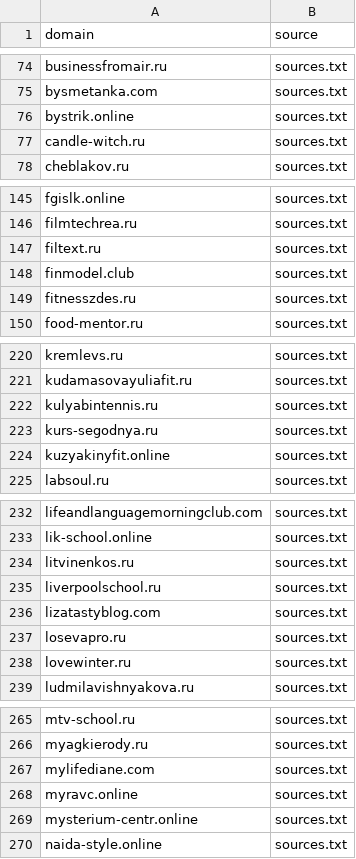
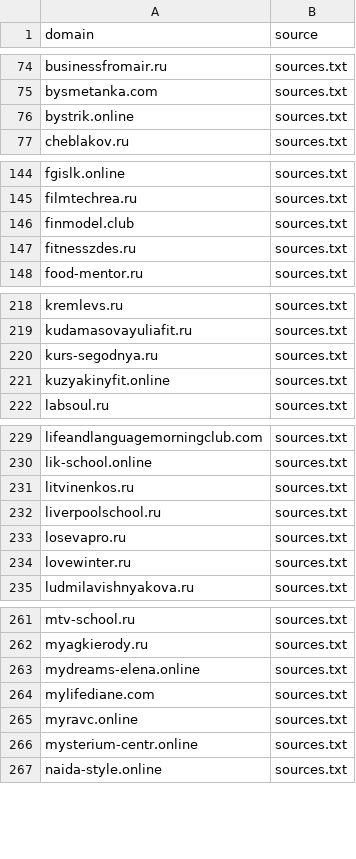
Before and after one commit to xlollypop22/rf-online-schools-registry., a CSV file: data/raw_domains.csv, drawn as a sheet; only a part is shown, gaps mark what is left out; the diff covers the shown part only.

```diff
--- a/data/raw_domains.csv
+++ b/data/raw_domains.csv
@@ -76,3 +76,2 @@ bysmetanka.com,sources.txt
 bystrik.online,sources.txt
-candle-witch.ru,sources.txt
 cheblakov.ru,sources.txt
@@ -146,3 +145,2 @@ fgislk.online,sources.txt
 filmtechrea.ru,sources.txt
-filtext.ru,sources.txt
 finmodel.club,sources.txt
@@ -221,3 +219,2 @@ kremlevs.ru,sources.txt
 kudamasovayuliafit.ru,sources.txt
-kulyabintennis.ru,sources.txt
 kurs-segodnya.ru,sources.txt
@@ -235,3 +232,2 @@ litvinenkos.ru,sources.txt
 liverpoolschool.ru,sources.txt
-lizatastyblog.com,sources.txt
 losevapro.ru,sources.txt
@@ -266,2 +262,3 @@ mtv-school.ru,sources.txt
 myagkierody.ru,sources.txt
+mydreams-elena.online,sources.txt
 mylifediane.com,sources.txt
```
Also changed, not shown: 2 added rows and 1 removed row elsewhere in this file, data/registry_enriched.csv, data/registry_final.csv.
